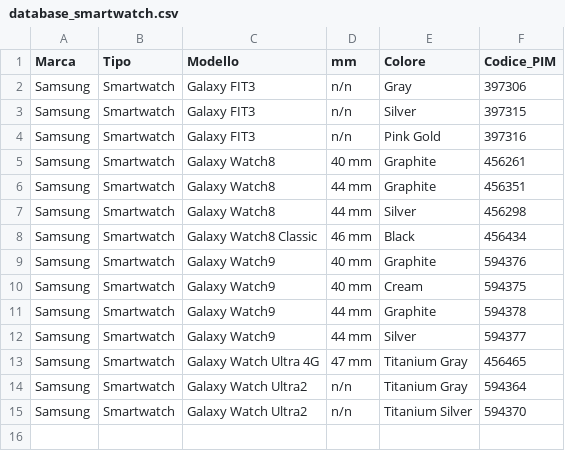
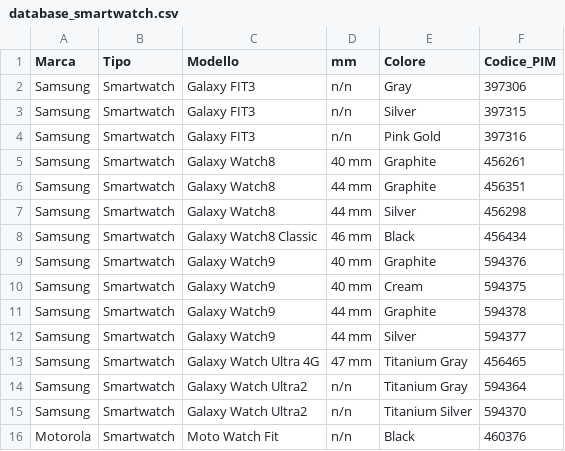
Before and after one commit to D4NIELost/smartphone-barcode-app, a CSV file: databases/database_smartwatch.csv, drawn as a sheet; the diff names each change by its address in the sheet, - before the commit and + after, or states it on an @@ line.

```diff
--- a/databases/database_smartwatch.csv
+++ b/databases/database_smartwatch.csv
+row 16: Motorola | Smartwatch | Moto Watch Fit | n/n | Black | 460376
```
Also changed, not shown: databases/database_smartphone.csv, mediaworld_products.csv, 4 other files.
